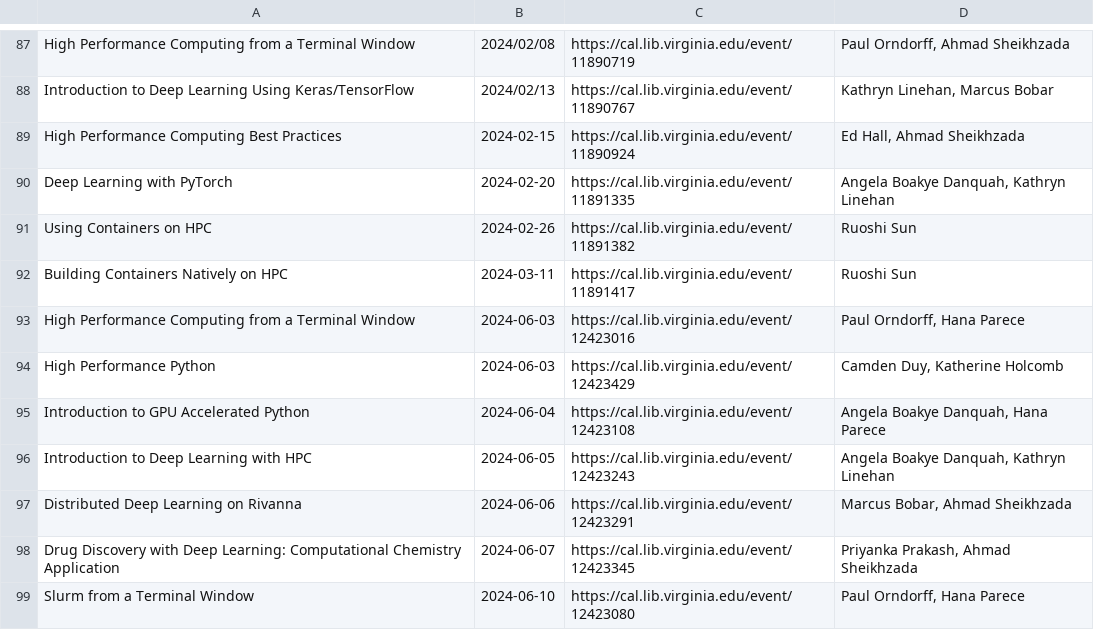
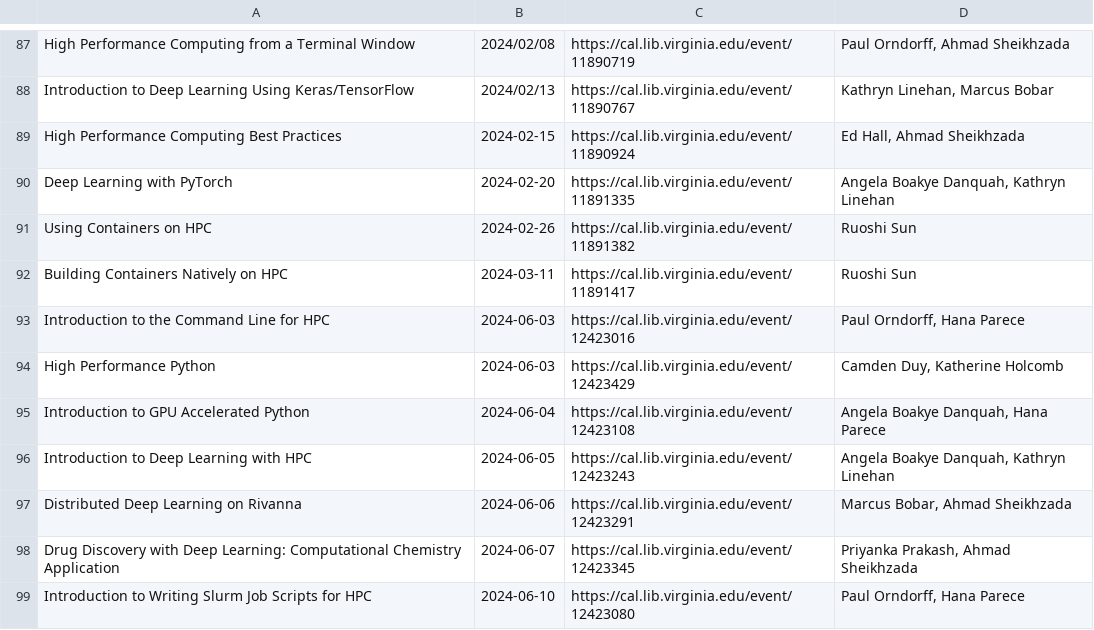
Before and after one commit to uvarc/rc-website, a CSV file: static/data/events.csv, drawn as a sheet; only a part is shown, gaps mark what is left out.

Commit message:
Update New Workshops

```diff
--- a/static/data/events.csv
+++ b/static/data/events.csv
@@ -92,3 +92,3 @@
 "Building Containers Natively on HPC","2024-03-11","https://cal.lib.virginia.edu/event/11891417","Ruoshi Sun"
-"High Performance Computing from a Terminal Window","2024-06-03","https://cal.lib.virginia.edu/event/12423016","Paul Orndorff, Hana Parece"
+"Introduction to the Command Line for HPC","2024-06-03","https://cal.lib.virginia.edu/event/12423016","Paul Orndorff, Hana Parece"
 "High Performance Python","2024-06-03","https://cal.lib.virginia.edu/event/12423429","Camden Duy, Katherine Holcomb"
@@ -98,2 +98,2 @@
 "Drug Discovery with Deep Learning: Computational Chemistry Application","2024-06-07","https://cal.lib.virginia.edu/event/12423345","Priyanka Prakash, Ahmad Sheikhzada"
-"Slurm from a Terminal Window","2024-06-10","https://cal.lib.virginia.edu/event/12423080","Paul Orndorff, Hana Parece"
+"Introduction to Writing Slurm Job Scripts for HPC","2024-06-10","https://cal.lib.virginia.edu/event/12423080","Paul Orndorff, Hana Parece"
```
